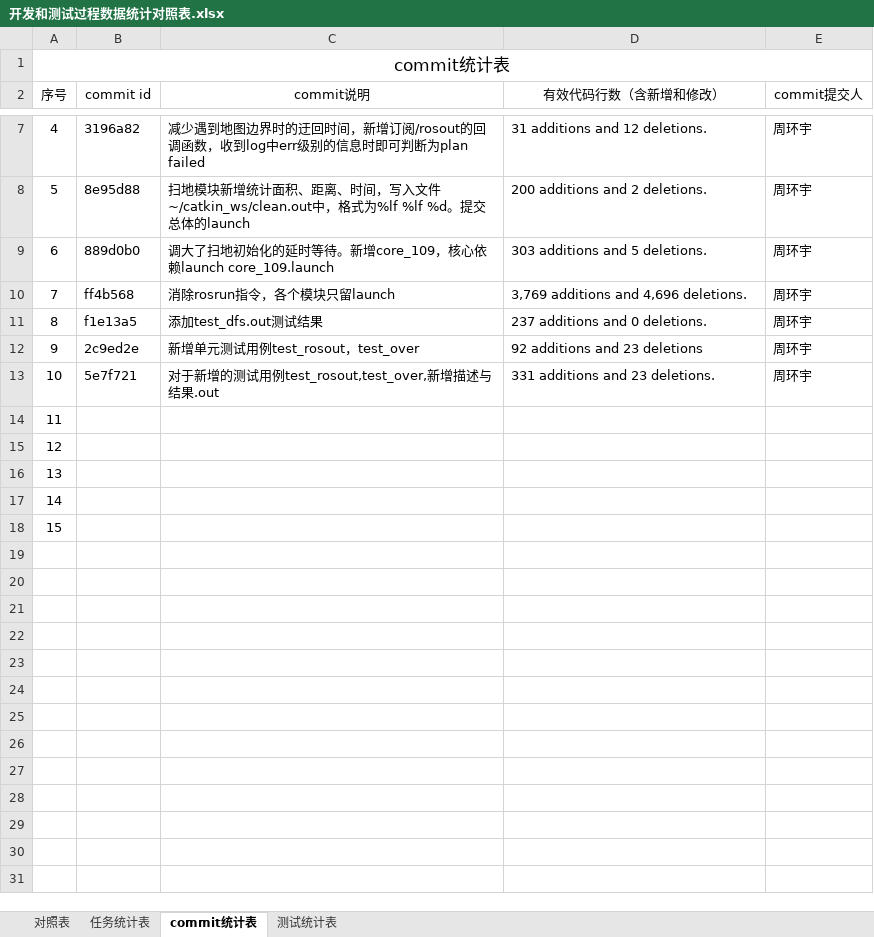
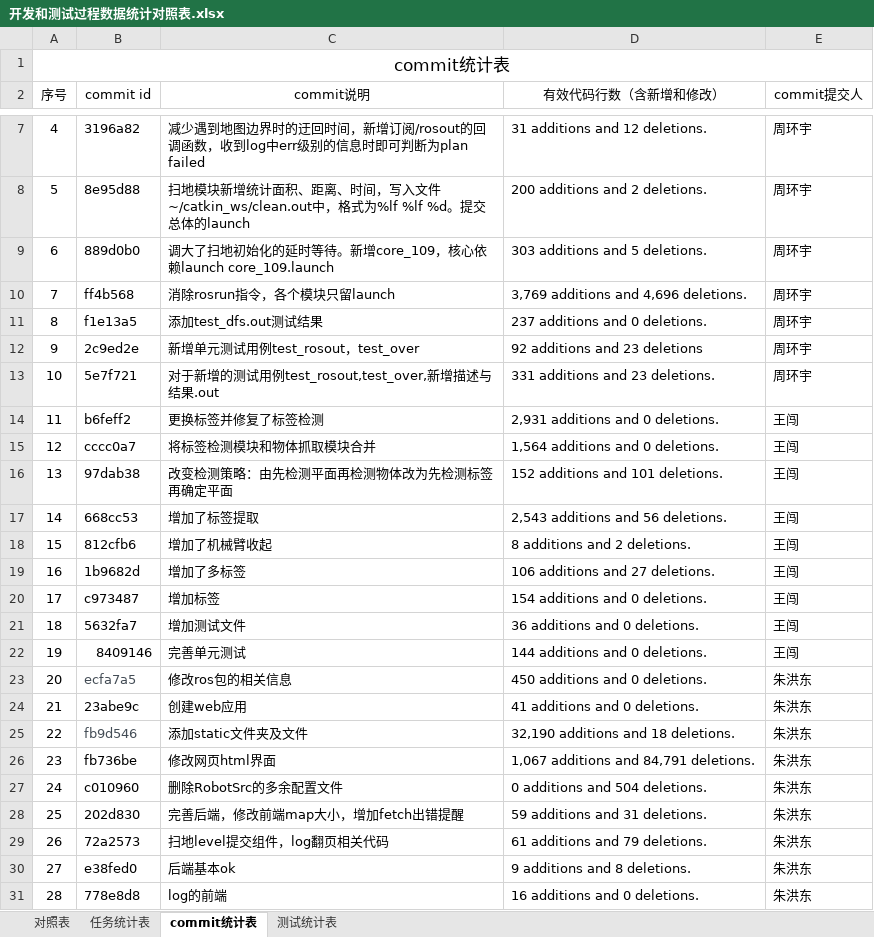
Before and after one commit to sebuaa2019/Team109, an Excel workbook: 开发和测试过程数据统计对照表.xlsx, sheet commit统计表, drawn as a sheet; only a part is shown, gaps mark what is left out; values as stored, in another font and other column widths than the file's, no borders; removed rows and columns are numbered as before the commit, all else as after; the diff covers the shown part only; the diff names each change by its address in the sheet, - before the commit and + after, or states it on an @@ line.

```diff
--- a/开发和测试过程数据统计对照表.xlsx (sheet commit统计表)
+++ b/开发和测试过程数据统计对照表.xlsx (sheet commit统计表)
-row 14: 11
-row 15: 12
-row 16: 13
-row 17: 14
-row 18: 15
+row 14: 11 | b6feff2 | 更换标签并修复了标签检测 | 2,931 additions and 0 deletions. | 王闯
+row 15: 12 | cccc0a7 | 将标签检测模块和物体抓取模块合并 | 1,564 additions and 0 deletions. | 王闯
+row 16: 13 | 97dab38 | 改变检测策略：由先检测平面再检测物体改为先检测标签再确定平面 | 152 additions and 101 deletions. | 王闯
+row 17: 14 | 668cc53 | 增加了标签提取 | 2,543 additions and 56 deletions. | 王闯
+row 18: 15 | 812cfb6 | 增加了机械臂收起 | 8 additions and 2 deletions. | 王闯
+row 19: 16 | 1b9682d | 增加了多标签 | 106 additions and 27 deletions. | 王闯
+row 20: 17 | c973487 | 增加标签 | 154 additions and 0 deletions. | 王闯
+row 21: 18 | 5632fa7 | 增加测试文件 | 36 additions and 0 deletions. | 王闯
+row 22: 19 | 8409146 | 完善单元测试 | 144 additions and 0 deletions. | 王闯
+row 23: 20 | ecfa7a5 | 修改ros包的相关信息 | 450 additions and 0 deletions. | 朱洪东
+row 24: 21 | 23abe9c | 创建web应用 | 41 additions and 0 deletions. | 朱洪东
+row 25: 22 | fb9d546 | 添加static文件夹及文件 | 32,190 additions and 18 deletions. | 朱洪东
+row 26: 23 | fb736be | 修改网页html界面 | 1,067 additions and 84,791 deletions. | 朱洪东
+row 27: 24 | c010960 | 删除RobotSrc的多余配置文件 | 0 additions and 504 deletions. | 朱洪东
+row 28: 25 | 202d830 | 完善后端，修改前端map大小，增加fetch出错提醒 | 59 additions and 31 deletions. | 朱洪东
+row 29: 26 | 72a2573 | 扫地level提交组件，log翻页相关代码 | 61 additions and 79 deletions. | 朱洪东
+row 30: 27 | e38fed0 | 后端基本ok | 9 additions and 8 deletions. | 朱洪东
+row 31: 28 | 778e8d8 | log的前端 | 16 additions and 0 deletions. | 朱洪东
```
Also changed, not shown: 10 added rows elsewhere in this sheet, sheet 测试统计表, sheet 对照表, sheet 任务统计表, 19 other files.
